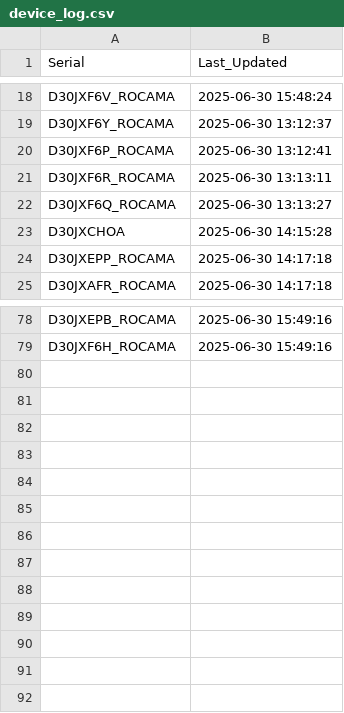
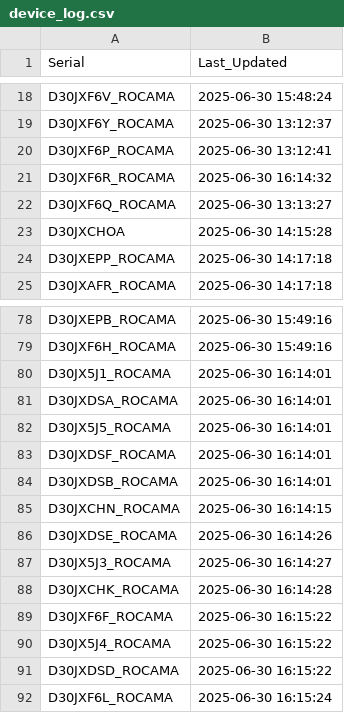
Before and after one commit to gganada/Huenit_update_repo, a CSV file: logs/device_log.csv, drawn as a sheet; only a part is shown, gaps mark what is left out.

Commit message:
🎯 K210 펌웨어 업데이트 완료 - 총 91개 장치 로그 업데이트

```diff
--- a/logs/device_log.csv
+++ b/logs/device_log.csv
@@ -20,3 +20,3 @@ D30JXF6Y_ROCAMA,2025-06-30 13:12:37
 D30JXF6P_ROCAMA,2025-06-30 13:12:41
-D30JXF6R_ROCAMA,2025-06-30 13:13:11
+D30JXF6R_ROCAMA,2025-06-30 16:14:32
 D30JXF6Q_ROCAMA,2025-06-30 13:13:27
@@ -79 +79,14 @@ D30JXEPB_ROCAMA,2025-06-30 15:49:16
 D30JXF6H_ROCAMA,2025-06-30 15:49:16
+D30JX5J1_ROCAMA,2025-06-30 16:14:01
+D30JXDSA_ROCAMA,2025-06-30 16:14:01
+D30JX5J5_ROCAMA,2025-06-30 16:14:01
+D30JXDSF_ROCAMA,2025-06-30 16:14:01
+D30JXDSB_ROCAMA,2025-06-30 16:14:01
+D30JXCHN_ROCAMA,2025-06-30 16:14:15
+D30JXDSE_ROCAMA,2025-06-30 16:14:26
+D30JX5J3_ROCAMA,2025-06-30 16:14:27
+D30JXCHK_ROCAMA,2025-06-30 16:14:28
+D30JXF6F_ROCAMA,2025-06-30 16:15:22
+D30JX5J4_ROCAMA,2025-06-30 16:15:22
+D30JXDSD_ROCAMA,2025-06-30 16:15:22
+D30JXF6L_ROCAMA,2025-06-30 16:15:24
```
